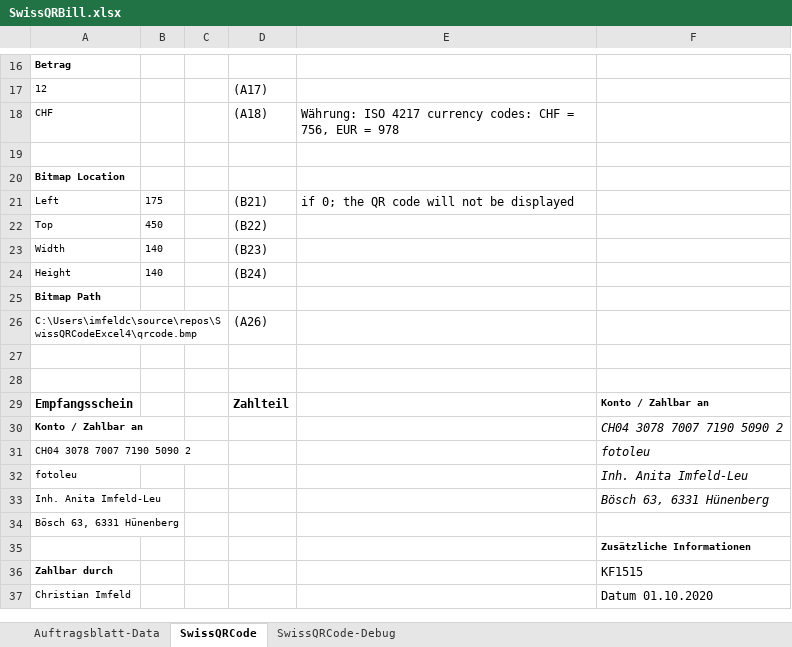
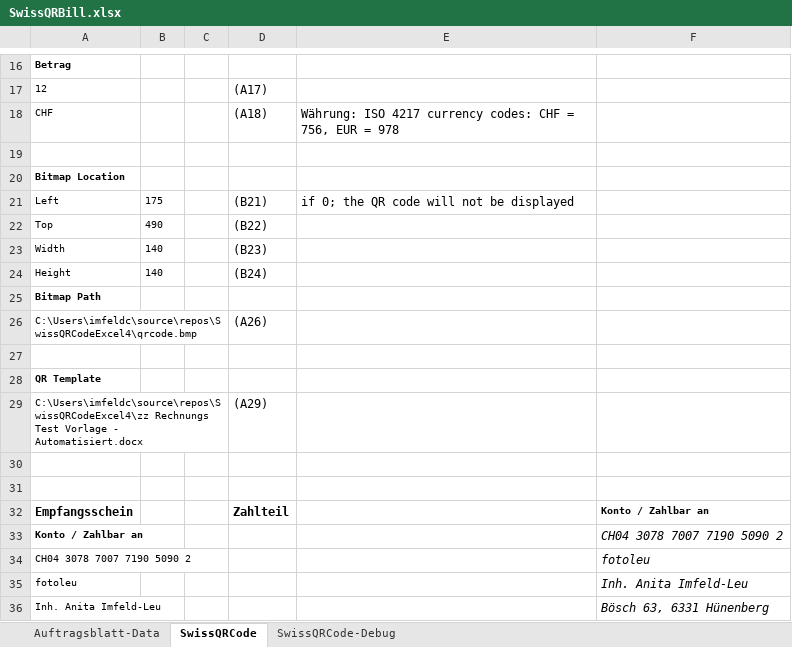
Before and after one commit to ImfeldC/fotoleuToolbox, an Excel workbook: SwissQRBill.xlsx, sheet SwissQRCode, drawn as a sheet; only a part is shown, gaps mark what is left out; the shorter side is filled out with more unchanged rows; values as stored, in another font and other column widths than the file's, no borders; charts and pictures not drawn; the diff names each change by its address in the sheet, - before the commit and + after, or states it on an @@ line.

```diff
--- a/SwissQRBill.xlsx (sheet SwissQRCode)
+++ b/SwissQRBill.xlsx (sheet SwissQRCode)
-B22: 450
+B22: 490
+row 27: (empty)
+row 28: QR Template
+row 29: C:\Users\imfeldc\source\repos\SwissQRCodeExcel4\zz Rechnungs Test Vorlage - Automatisiert.docx |  |  | (A29)
```
Also changed, not shown: sheet SwissQRCode-Debug, charts or pictures, 5 other files.
